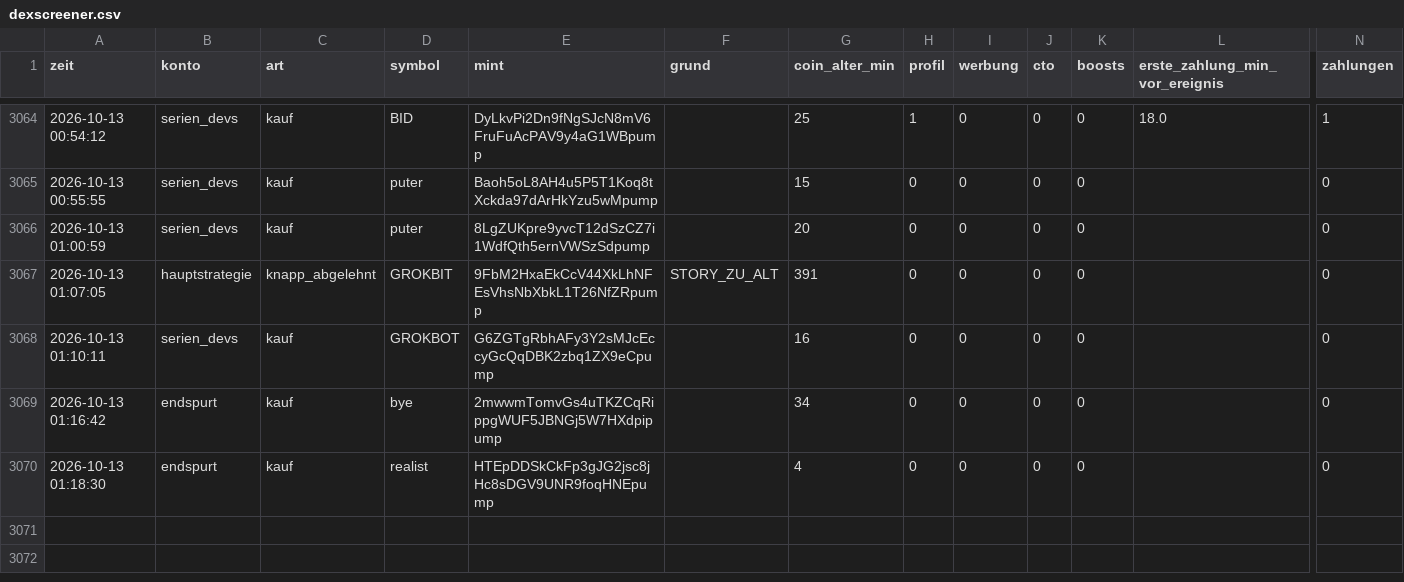
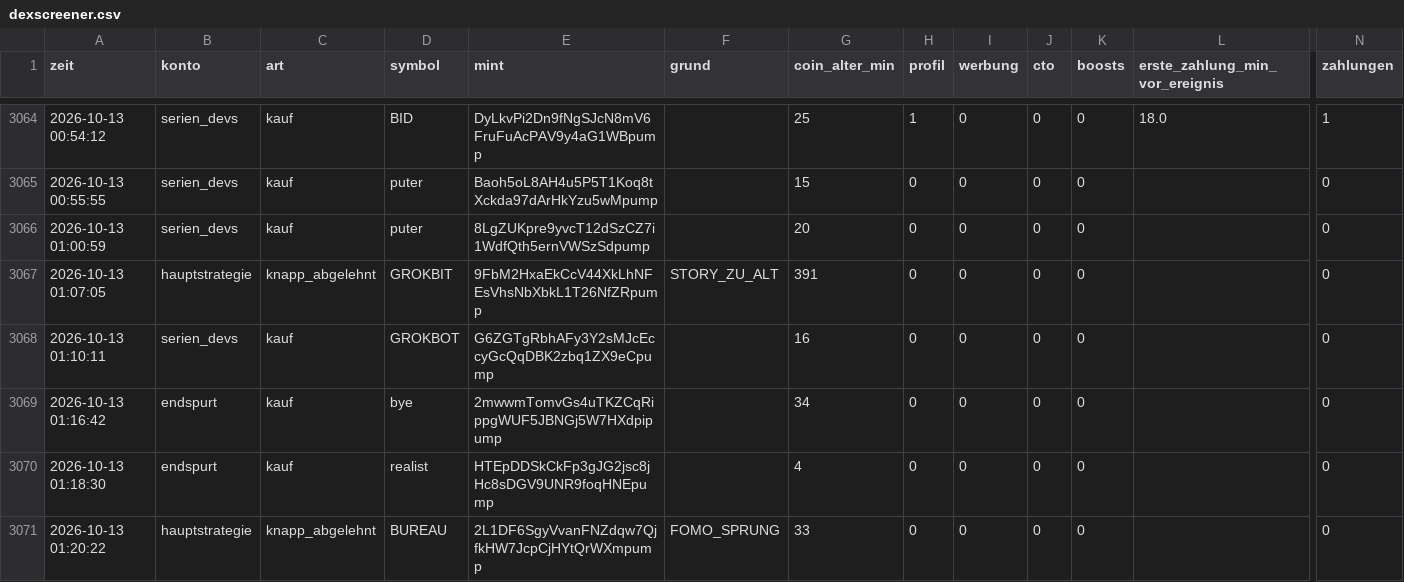
Before and after one commit to Jubosaurus/solana-meme-paperbot, a CSV file: dexscreener.csv, drawn as a sheet; only a part is shown, gaps mark what is left out; rows hold the shown columns only; the diff names each change by its address in the sheet, - before the commit and + after, or states it on an @@ line.

```diff
--- a/dexscreener.csv
+++ b/dexscreener.csv
+row 3071: 2026-10-13 01:20:22 | hauptstrategie | knapp_abgelehnt | BUREAU | 2L1DF6SgyVvanFNZdqw7QjfkHW7JcpCjHYtQrWXmpump | FOMO_SPRUNG | 33 | 0 | 0 | 0 | 0 |  | 0
```
Also changed, not shown: abgelehnt/2026-10-13.csv, experimente/kontrollgruppe/journal.csv, 17 other files.
